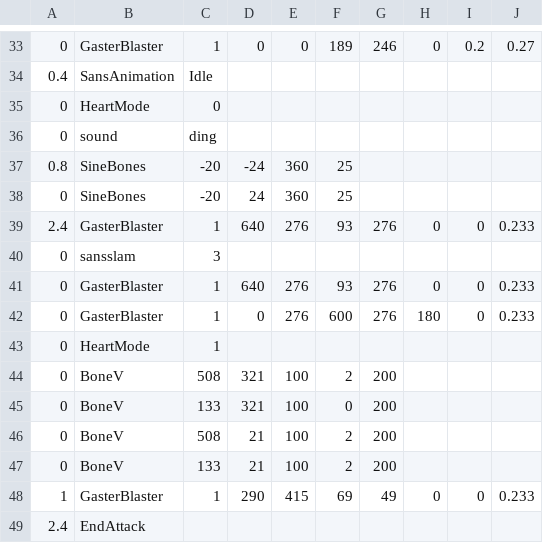
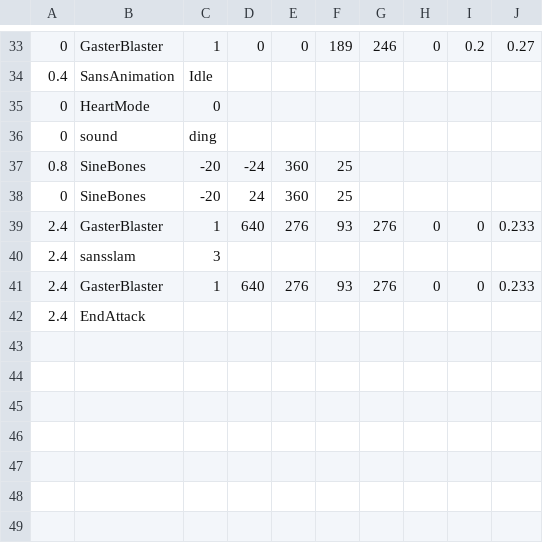
Before and after one commit to YeetKaden/youtube-sans-fight-, a CSV file: sans_randomblaster2.csv, drawn as a sheet; only a part is shown, gaps mark what is left out.

Commit message:
Update sans_randomblaster2.csv

```diff
--- a/sans_randomblaster2.csv
+++ b/sans_randomblaster2.csv
@@ -39,11 +39,4 @@
 2.4,GasterBlaster,1,640,276,93,276,0,0,0.233
-0,sansslam,3,,,,,,,
-0,GasterBlaster,1,640,276,93,276,0,0,0.233
-0,GasterBlaster,1,0,276,600,276,180,0,0.233
-0,HeartMode,1,,,,,,,
-0,BoneV,508,321,100,2,200,,,
-0,BoneV,133,321,100,0,200,,,
-0,BoneV,508,21,100,2,200,,,
-0,BoneV,133,21,100,2,200,,,
-1,GasterBlaster,1,290,415,69,49,0,0,0.233
+2.4,sansslam,3,,,,,,,
+2.4,GasterBlaster,1,640,276,93,276,0,0,0.233
 2.4,EndAttack,,,,,,,,
```
